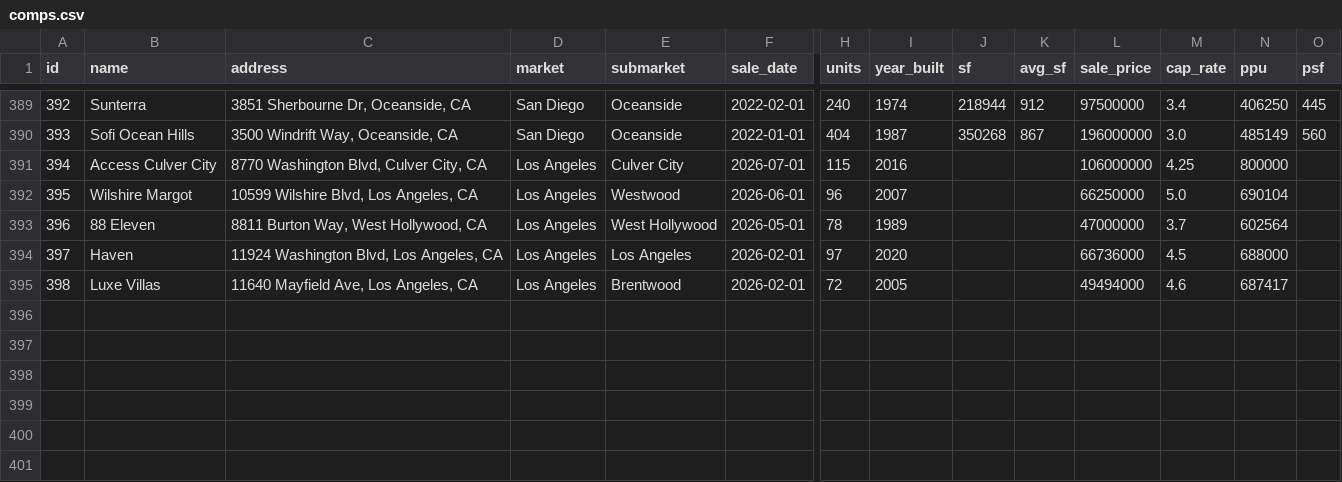
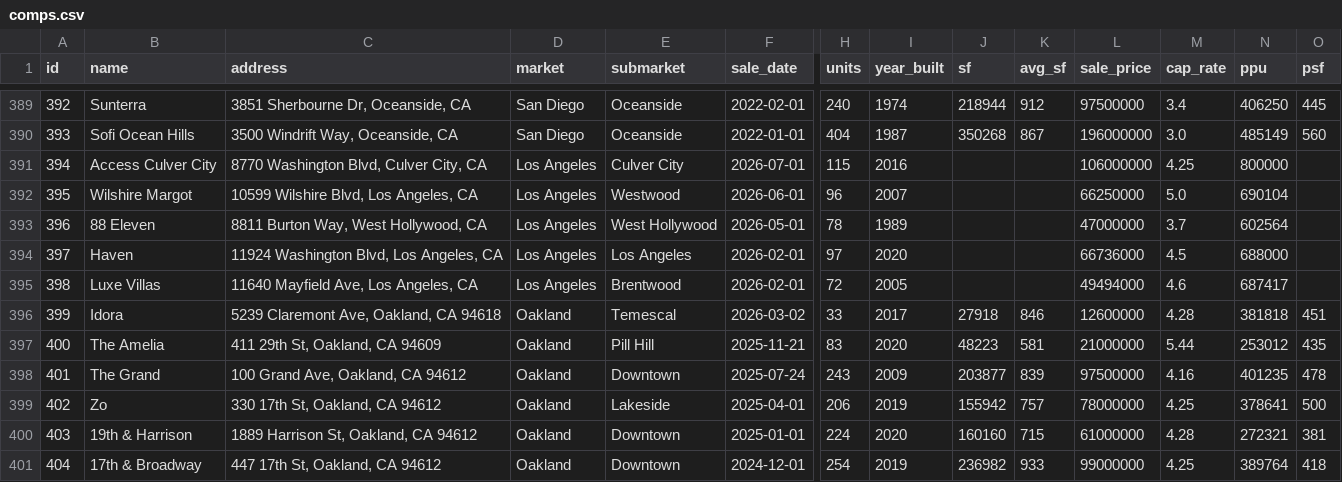
Before and after one commit to kevin1992-ui/salecomps, a CSV file: comps.csv, drawn as a sheet; only a part is shown, gaps mark what is left out; rows hold the shown columns only; the diff names each change by its address in the sheet, - before the commit and + after, or states it on an @@ line.

```diff
--- a/comps.csv
+++ b/comps.csv
+row 396: 399 | Idora | 5239 Claremont Ave, Oakland, CA 94618 | Oakland | Temescal | 2026-03-02 | 33 | 2017 | 27918 | 846 | 12600000 | 4.28 | 381818 | 451
+row 397: 400 | The Amelia | 411 29th St, Oakland, CA 94609 | Oakland | Pill Hill | 2025-11-21 | 83 | 2020 | 48223 | 581 | 21000000 | 5.44 | 253012 | 435
+row 398: 401 | The Grand | 100 Grand Ave, Oakland, CA 94612 | Oakland | Downtown | 2025-07-24 | 243 | 2009 | 203877 | 839 | 97500000 | 4.16 | 401235 | 478
+row 399: 402 | Zo | 330 17th St, Oakland, CA 94612 | Oakland | Lakeside | 2025-04-01 | 206 | 2019 | 155942 | 757 | 78000000 | 4.25 | 378641 | 500
+row 400: 403 | 19th & Harrison | 1889 Harrison St, Oakland, CA 94612 | Oakland | Downtown | 2025-01-01 | 224 | 2020 | 160160 | 715 | 61000000 | 4.28 | 272321 | 381
+row 401: 404 | 17th & Broadway | 447 17th St, Oakland, CA 94612 | Oakland | Downtown | 2024-12-01 | 254 | 2019 | 236982 | 933 | 99000000 | 4.25 | 389764 | 418
```
